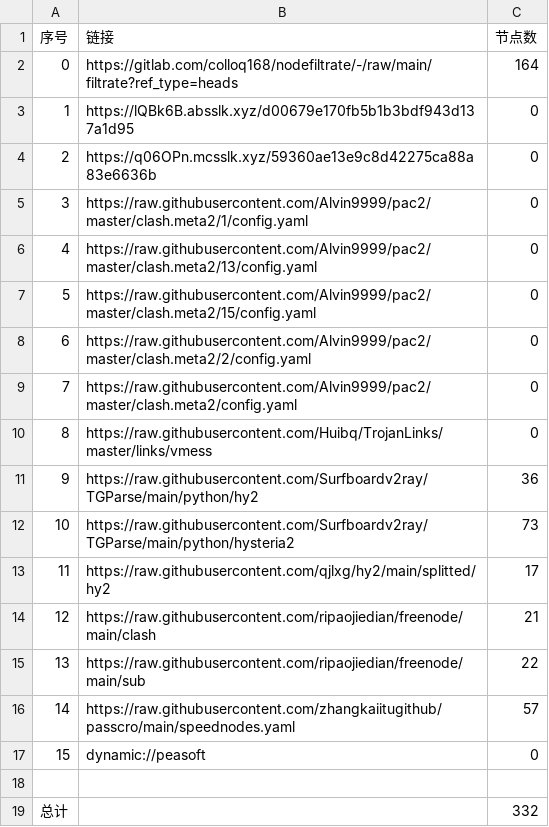
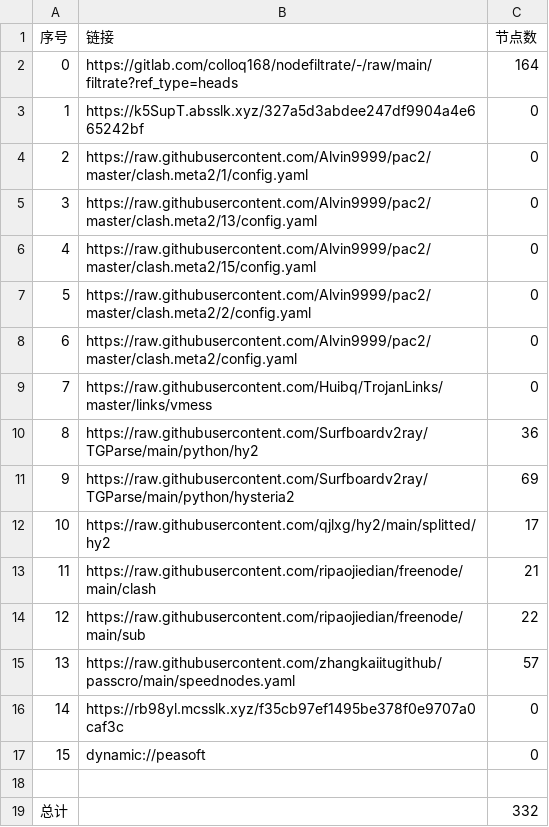
Before and after one commit to akflytiger/AutoMergePublicNodes, a CSV file: list_result.csv, drawn as a sheet; removed rows and columns are numbered as before the commit, all else as after; the diff names each change by its address in the sheet, - before the commit and + after, or states it on an @@ line.

```diff
--- a/list_result.csv
+++ b/list_result.csv
-B3 (链接): https://lQBk6B.absslk.xyz/d00679e170fb5b1b3bdf943d137a1d95
+B3 (链接): https://k5SupT.absslk.xyz/327a5d3abdee247df9904a4e665242bf
-row 4: 2 | https://q06OPn.mcsslk.xyz/59360ae13e9c8d42275ca88a83e6636b | 0
@@ column A (序号) renumbered between rows 4 and 15 @@
-C11 (节点数): 73
+C11 (节点数): 69
+row 16: 14 | https://rb98yl.mcsslk.xyz/f35cb97ef1495be378f0e9707a0caf3c | 0
```
Also changed, not shown: 22 other files.
